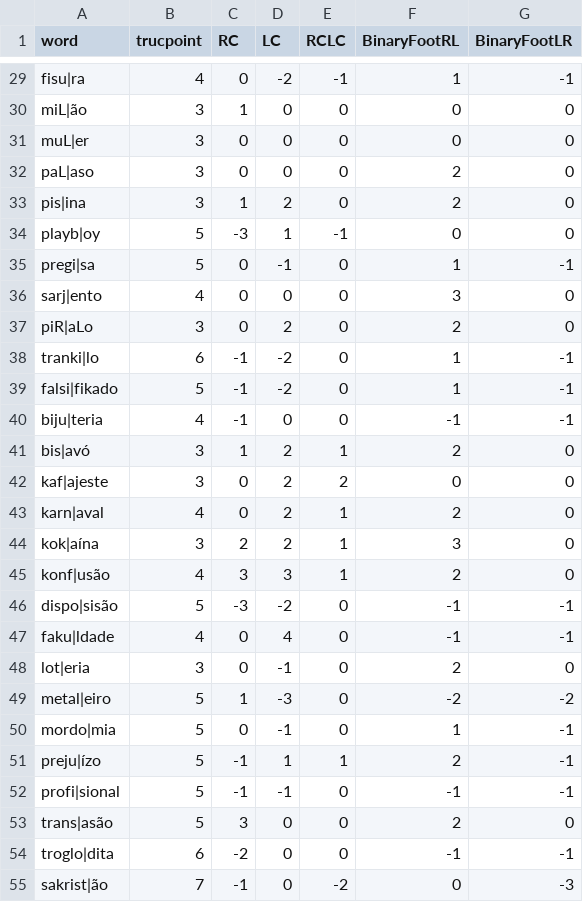
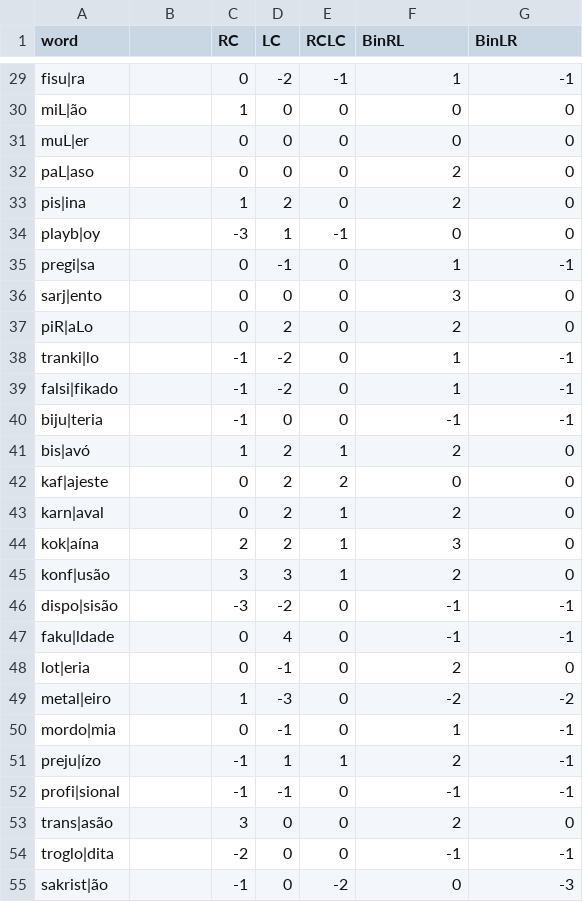
Before and after one commit to jacksonllee/BP-truncation, a CSV file: output-notech.csv, drawn as a sheet; only a part is shown, gaps mark what is left out; the diff covers the shown part only; the diff names each change by its address in the sheet, - before the commit and + after, or states it on an @@ line.

```diff
--- a/output-notech.csv
+++ b/output-notech.csv
-B1: trucpoint
+B1: (empty)
-F1: BinaryFootRL
+F1: BinRL
-G1: BinaryFootLR
+G1: BinLR
-B29: 4
+B29: (empty)
-B30:B33: 3
+B30:B33: (empty)
-B34:B35: 5
+B34:B35: (empty)
-B36: 4
+B36: (empty)
-B37: 3
+B37: (empty)
-B38: 6
+B38: (empty)
-B39: 5
+B39: (empty)
-B40: 4
+B40: (empty)
-B41:B42: 3
+B41:B42: (empty)
-B43: 4
+B43: (empty)
-B44: 3
+B44: (empty)
-B45: 4
+B45: (empty)
-B46: 5
+B46: (empty)
-B47: 4
+B47: (empty)
-B48: 3
+B48: (empty)
-B49:B53: 5
+B49:B53: (empty)
-B54: 6
+B54: (empty)
-B55: 7
+B55: (empty)
```
Also changed, not shown: 1 added row, 4 removed rows and 100 edited cells elsewhere in this file, 30 other files.
